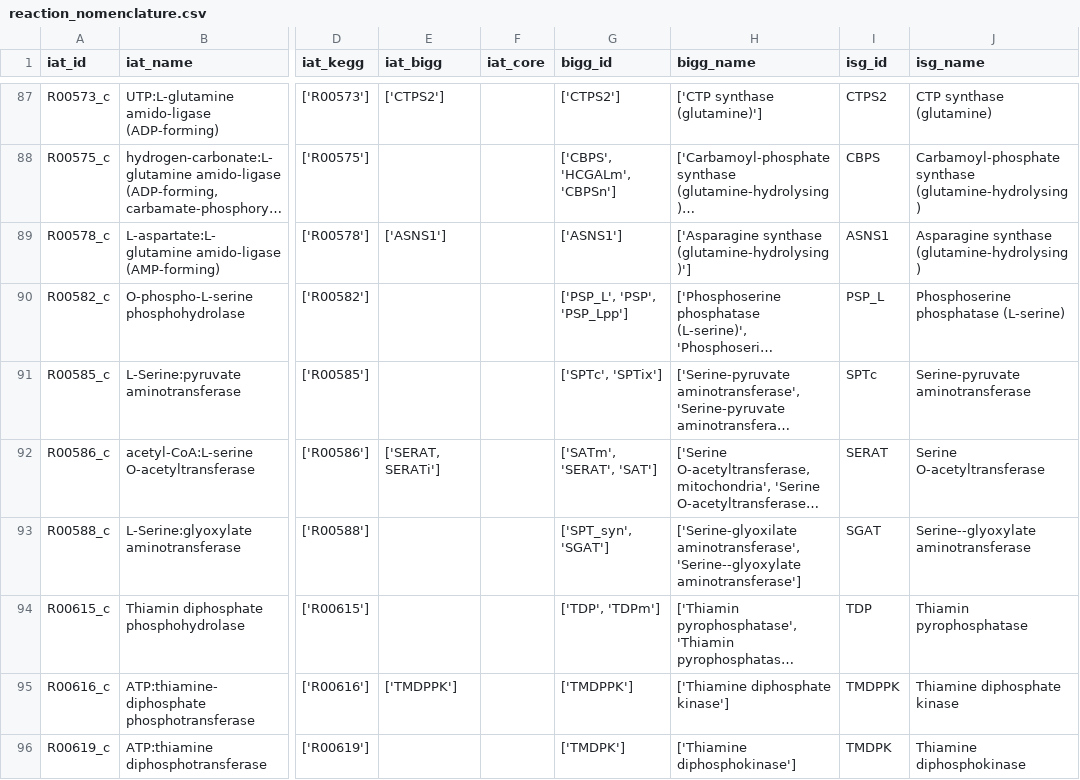
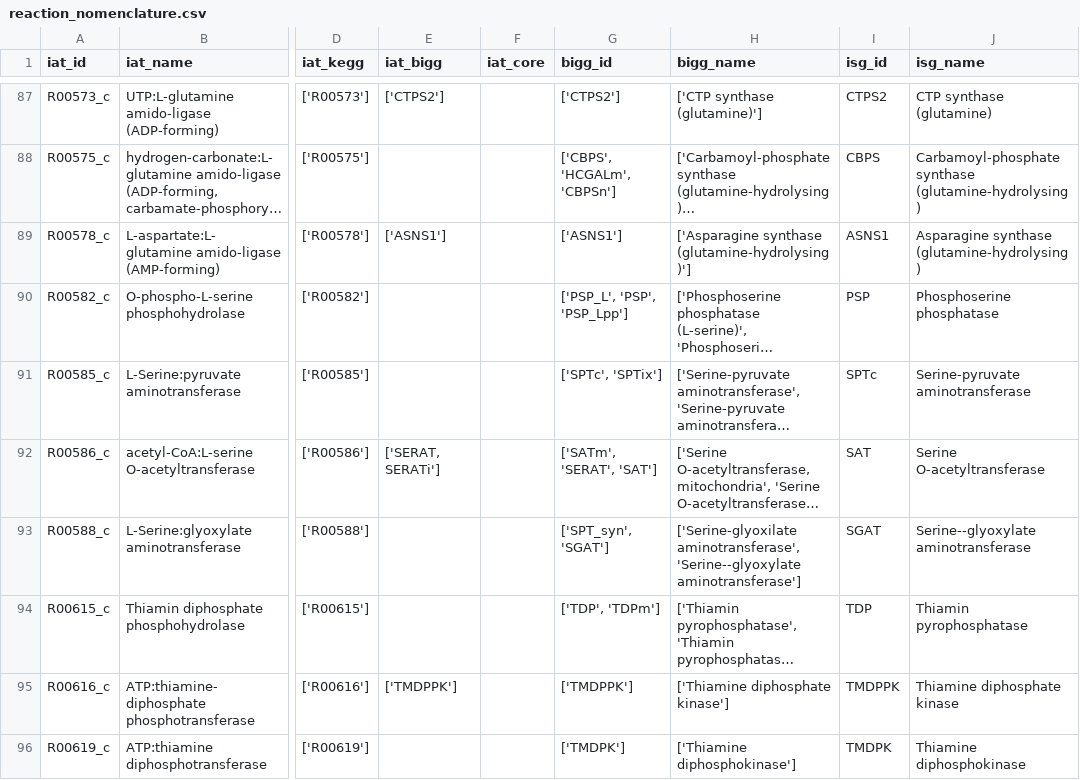
Before and after one commit to TrinhLab/ctherm-gem, a CSV file: iSG/reaction_nomenclature.csv, drawn as a sheet; only a part is shown, gaps mark what is left out; long unchanged cells end in …; the diff covers the shown part only; the diff names each change by its address in the sheet, - before the commit and + after, or states it on an @@ line.

```diff
--- a/iSG/reaction_nomenclature.csv
+++ b/iSG/reaction_nomenclature.csv
-I90 (isg_id): PSP_L
+I90 (isg_id): PSP
-J90 (isg_name): Phosphoserine phosphatase (L-serine)
+J90 (isg_name): Phosphoserine phosphatase
-I92 (isg_id): SERAT
+I92 (isg_id): SAT
```
Also changed, not shown: 82 edited cells elsewhere in this file, 2 other files.
